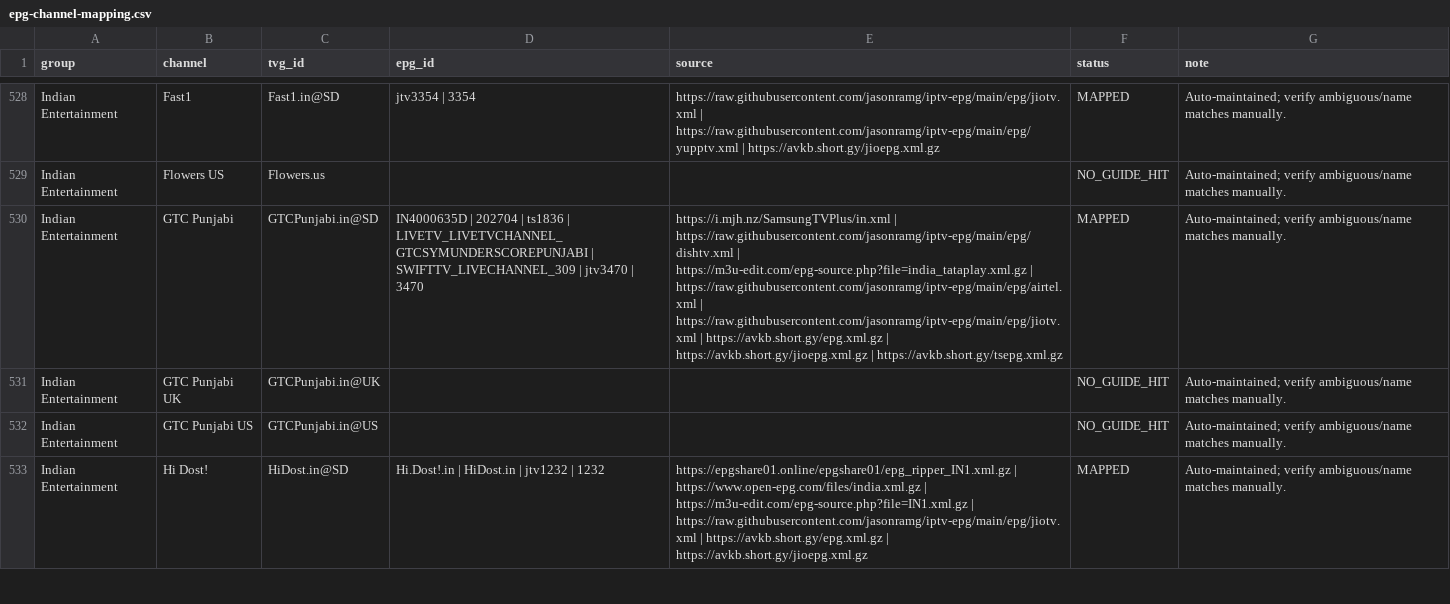
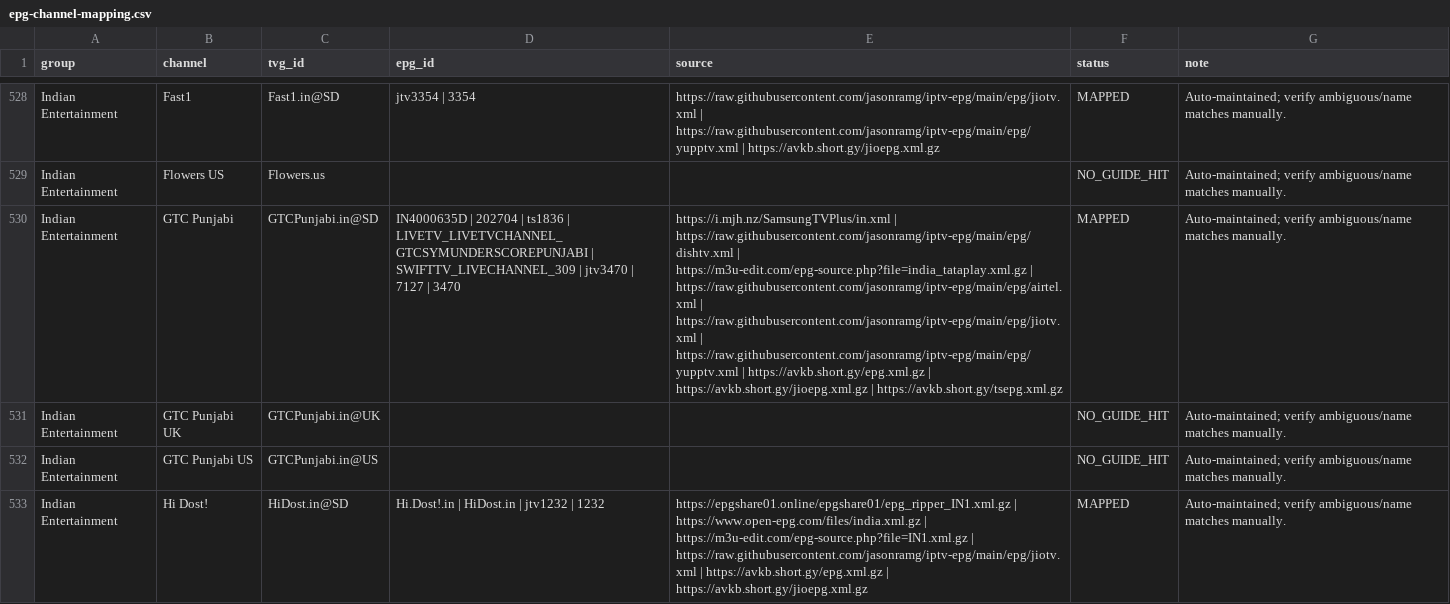
Before and after one commit to saeidrahmanbd/BDIX-IPTV, a CSV file: reports/epg-channel-mapping.csv, drawn as a sheet; only a part is shown, gaps mark what is left out; the diff covers the shown part only; the diff names each change by its address in the sheet, - before the commit and + after, or states it on an @@ line.

```diff
--- a/reports/epg-channel-mapping.csv
+++ b/reports/epg-channel-mapping.csv
-D530 (epg_id): …jtv3470 | 3470
+D530 (epg_id): …jtv3470 | 7127 | 3470
-E530 (source): …https://raw.githubusercontent.com/jasonramg/iptv-epg/main/epg/jiotv.xml | https://avkb.short.gy/epg.xml.gz |…
+E530 (source): …https://raw.githubusercontent.com/jasonramg/iptv-epg/main/epg/jiotv.xml | https://raw.githubusercontent.com/jasonramg/iptv-epg/main/epg/yupptv.xml | https://avkb.short.gy/epg.xml.gz |…
```
Also changed, not shown: 3 added rows and 20 edited cells elsewhere in this file, 11 other files.
